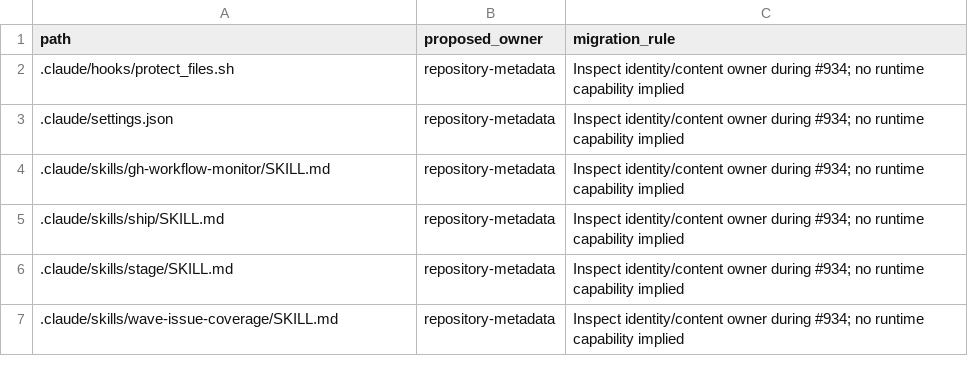
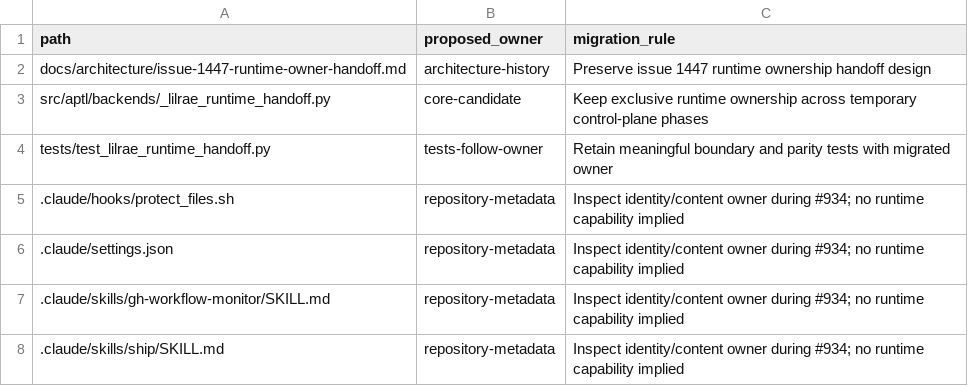
Before and after one commit to OpenRAE/lilrae, a TSV file: docs/reviews/962-lilrae-readiness/tracked-file-inventory.tsv, drawn as a sheet; only a part is shown; the shorter side is filled out with more unchanged rows; the diff names each change by its address in the sheet, - before the commit and + after, or states it on an @@ line.

Commit message:
fix: hand off runtime ownership for evidence and participant phases

```diff
--- a/docs/reviews/962-lilrae-readiness/tracked-file-inventory.tsv
+++ b/docs/reviews/962-lilrae-readiness/tracked-file-inventory.tsv
+row 2: docs/architecture/issue-1447-runtime-owner-handoff.md | architecture-history | Preserve issue 1447 runtime ownership handoff design
+row 3: src/aptl/backends/_lilrae_runtime_handoff.py | core-candidate | Keep exclusive runtime ownership across temporary control-plane phases
+row 4: tests/test_lilrae_runtime_handoff.py | tests-follow-owner | Retain meaningful boundary and parity tests with migrated owner
```
Also changed, not shown: 10 other files.
